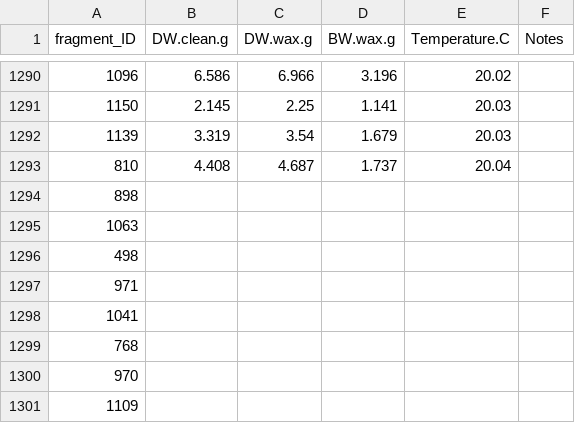
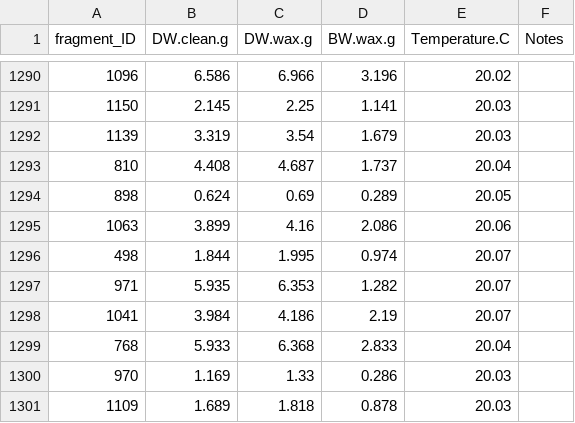
Before and after one commit to PierrickHarnay/POC_Skeletal_Characterization, a CSV file: Data/test_bulk_density_data.csv, drawn as a sheet; only a part is shown, gaps mark what is left out; the diff covers the shown part only.

Commit message:
updating code and scripts for BW

```diff
--- a/Data/test_bulk_density_data.csv
+++ b/Data/test_bulk_density_data.csv
@@ -1293,9 +1293,9 @@ fragment_ID,DW.clean.g,DW.wax.g,BW.wax.g,Temperature.C,Notes
 810,4.408,4.687,1.737,20.04,
-898,,,,,
-1063,,,,,
-498,,,,,
-971,,,,,
-1041,,,,,
-768,,,,,
-970,,,,,
-1109,,,,,
+898,0.624,0.69,0.289,20.05,
+1063,3.899,4.16,2.086,20.06,
+498,1.844,1.995,0.974,20.07,
+971,5.935,6.353,1.282,20.07,
+1041,3.984,4.186,2.19,20.07,
+768,5.933,6.368,2.833,20.04,
+970,1.169,1.33,0.286,20.03,
+1109,1.689,1.818,0.878,20.03,
```
Also changed, not shown: 108 edited cells elsewhere in this file.
